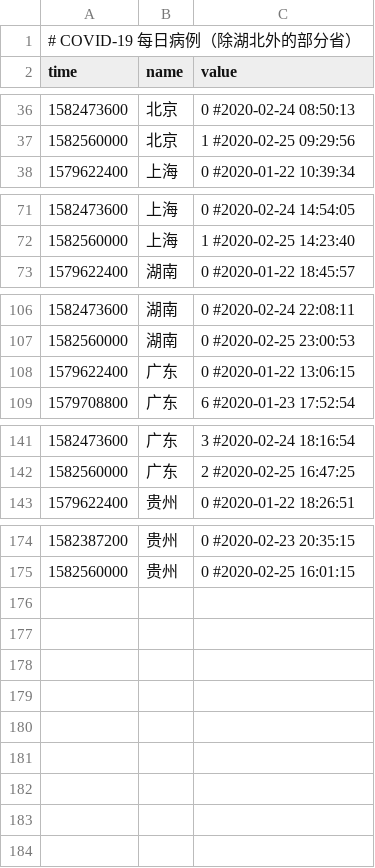
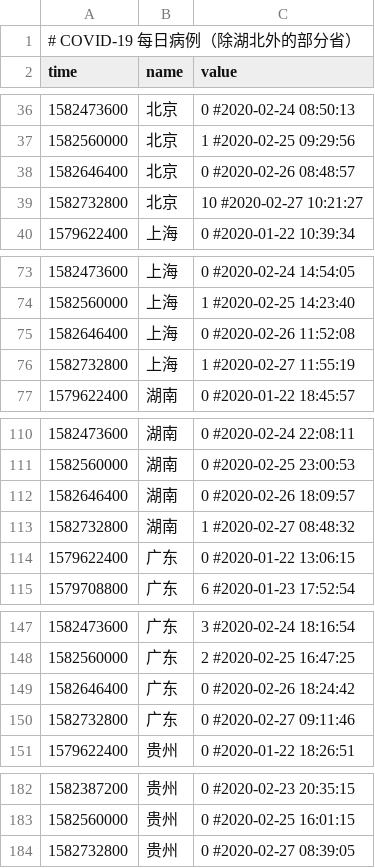
Before and after one commit to woowu/nCov-2019-stats, a CSV file: data/mainland-ex-hubei-daily.csv, drawn as a sheet; only a part is shown, gaps mark what is left out.

```diff
--- a/data/mainland-ex-hubei-daily.csv
+++ b/data/mainland-ex-hubei-daily.csv
@@ -37,2 +37,4 @@ time,name,value
 1582560000,北京,1 #2020-02-25 09:29:56
+1582646400,北京,0 #2020-02-26 08:48:57
+1582732800,北京,10 #2020-02-27 10:21:27
 1579622400,上海,0 #2020-01-22 10:39:34
@@ -72,2 +74,4 @@ time,name,value
 1582560000,上海,1 #2020-02-25 14:23:40
+1582646400,上海,0 #2020-02-26 11:52:08
+1582732800,上海,1 #2020-02-27 11:55:19
 1579622400,湖南,0 #2020-01-22 18:45:57
@@ -107,2 +111,4 @@ time,name,value
 1582560000,湖南,0 #2020-02-25 23:00:53
+1582646400,湖南,0 #2020-02-26 18:09:57
+1582732800,湖南,1 #2020-02-27 08:48:32
 1579622400,广东,0 #2020-01-22 13:06:15
@@ -142,2 +148,4 @@ time,name,value
 1582560000,广东,2 #2020-02-25 16:47:25
+1582646400,广东,0 #2020-02-26 18:24:42
+1582732800,广东,0 #2020-02-27 09:11:46
 1579622400,贵州,0 #2020-01-22 18:26:51
@@ -175 +183,2 @@ time,name,value
 1582560000,贵州,0 #2020-02-25 16:01:15
+1582732800,贵州,0 #2020-02-27 08:39:05
```
Also changed, not shown: data/mainland-ex-hubei.csv, data/mainland-hubei-daily.csv, 30 other files.
